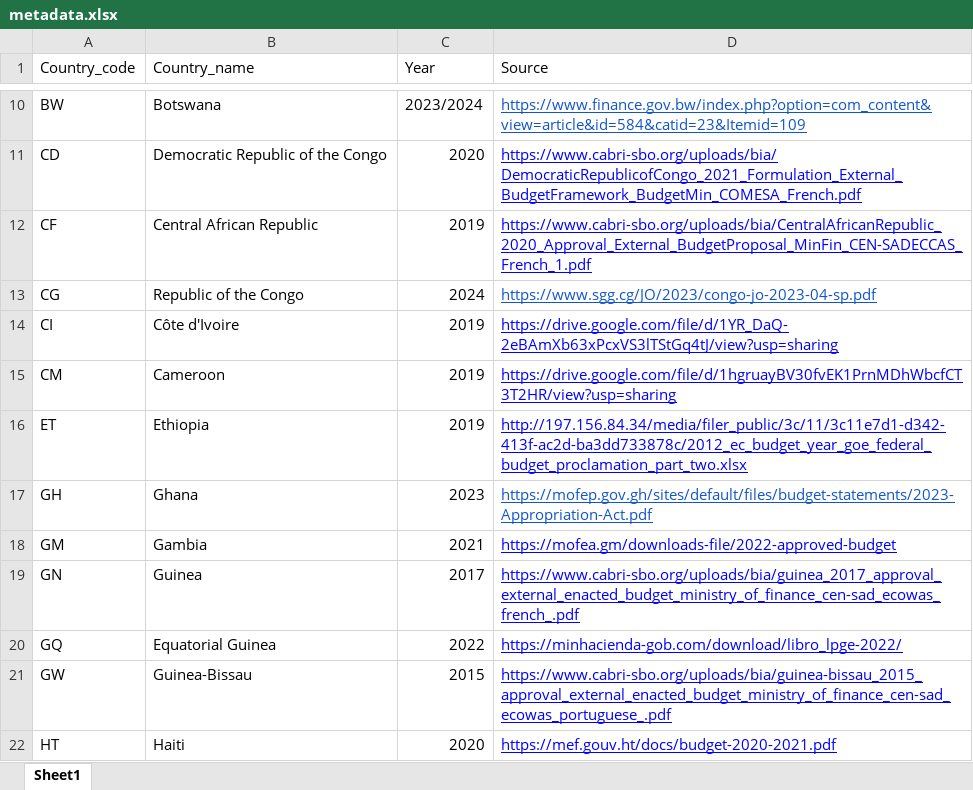
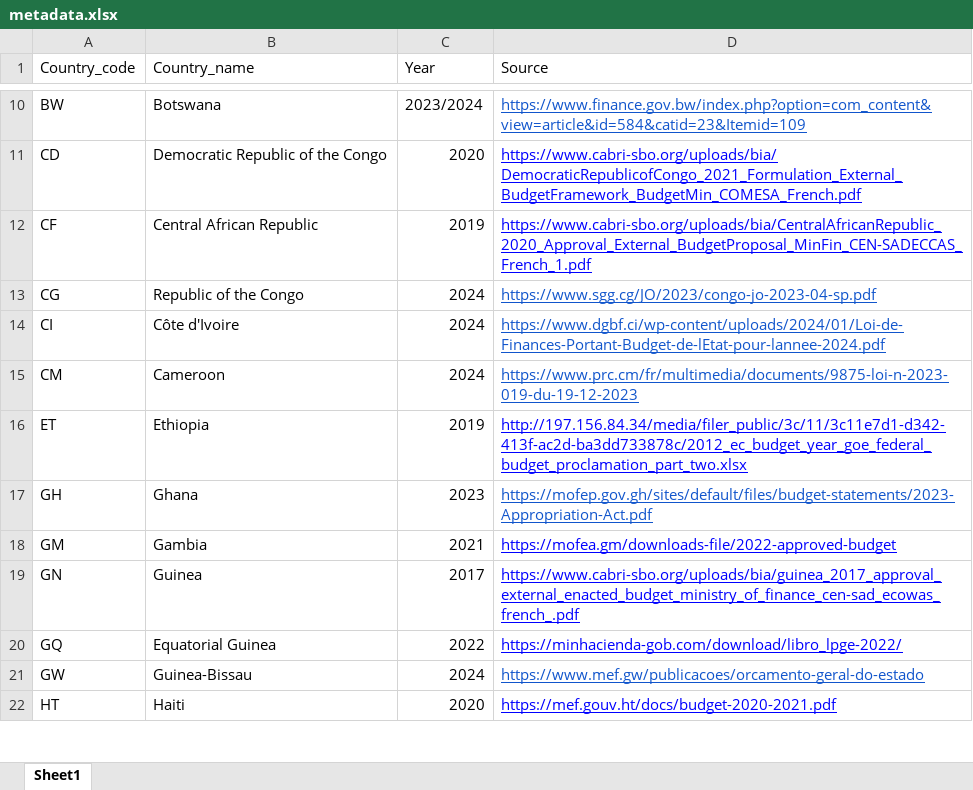
Before and after one commit to codeforIATI/gov-id-finder-data, an Excel workbook: data/xlsx/metadata.xlsx, sheet Sheet1, drawn as a sheet; only a part is shown, gaps mark what is left out; values as stored, in another font and other column widths than the file's, no borders; the diff names each change by its address in the sheet, - before the commit and + after, or states it on an @@ line.

```diff
--- a/data/xlsx/metadata.xlsx (sheet Sheet1)
+++ b/data/xlsx/metadata.xlsx (sheet Sheet1)
-C14:C15 (Year): 2019
+C14:C15 (Year): 2024
-D14 (Source): https://drive.google.com/file/d/1YR_DaQ-2eBAmXb63xPcxVS3lTStGq4tJ/view?usp=sharing
+D14 (Source): https://www.dgbf.ci/wp-content/uploads/2024/01/Loi-de-Finances-Portant-Budget-de-lEtat-pour-lannee-2024.pdf
-D14:D15 text colour: #0000FF
+D14:D15 text colour: #1155CC
-D15 (Source): https://drive.google.com/file/d/1hgruayBV30fvEK1PrnMDhWbcfCT3T2HR/view?usp=sharing
+D15 (Source): https://www.prc.cm/fr/multimedia/documents/9875-loi-n-2023-019-du-19-12-2023
-C21 (Year): 2015
+C21 (Year): 2024
-D21 (Source): https://www.cabri-sbo.org/uploads/bia/guinea-bissau_2015_approval_external_enacted_budget_ministry_of_finance_cen-sad_ecowas_portuguese_.pdf
+D21 (Source): https://www.mef.gw/publicacoes/orcamento-geral-do-estado
-D21 text colour: #0000FF
+D21 text colour: #1155CC
```
Also changed, not shown: data/xlsx/CI.xlsx, data/xlsx/CM.xlsx, 3 other files.
